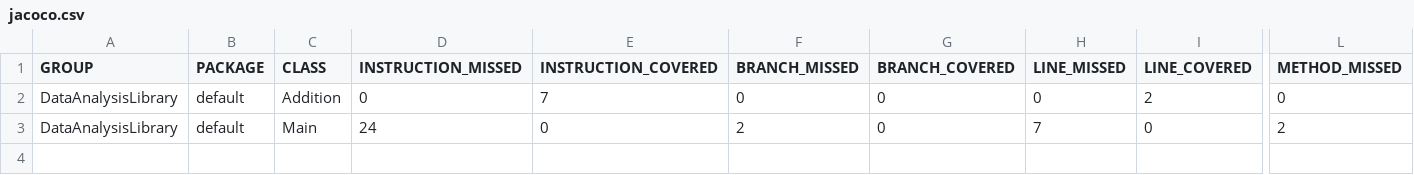
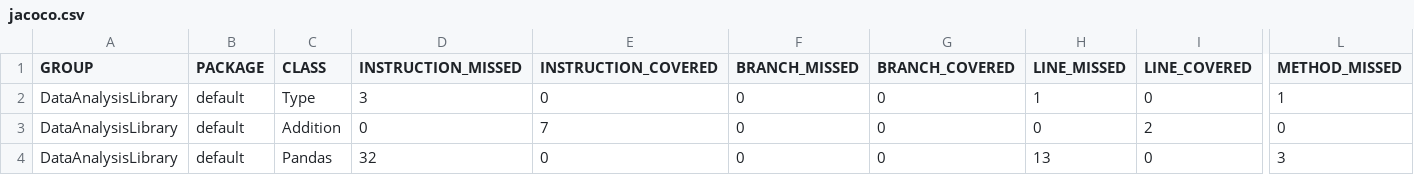
Before and after one commit to RobinDandel/DataAnalysisLibrary, a CSV file: target/site/jacoco/jacoco.csv, drawn as a sheet; only a part is shown, gaps mark what is left out; addresses are those after the commit; rows hold the shown columns only; the diff names each change by its address in the sheet, - before the commit and + after, or states it on an @@ line.

```diff
--- a/target/site/jacoco/jacoco.csv
+++ b/target/site/jacoco/jacoco.csv
+row 2: DataAnalysisLibrary | default | Type | 3 | 0 | 0 | 0 | 1 | 0 | 1
-C4 (CLASS): Main
+C4 (CLASS): Pandas
-D4 (INSTRUCTION_MISSED): 24
+D4 (INSTRUCTION_MISSED): 32
-F4 (BRANCH_MISSED): 2
+F4 (BRANCH_MISSED): 0
-H4 (LINE_MISSED): 7
+H4 (LINE_MISSED): 13
-L4 (METHOD_MISSED): 2
+L4 (METHOD_MISSED): 3
```
Also changed, not shown: 25 other files.
